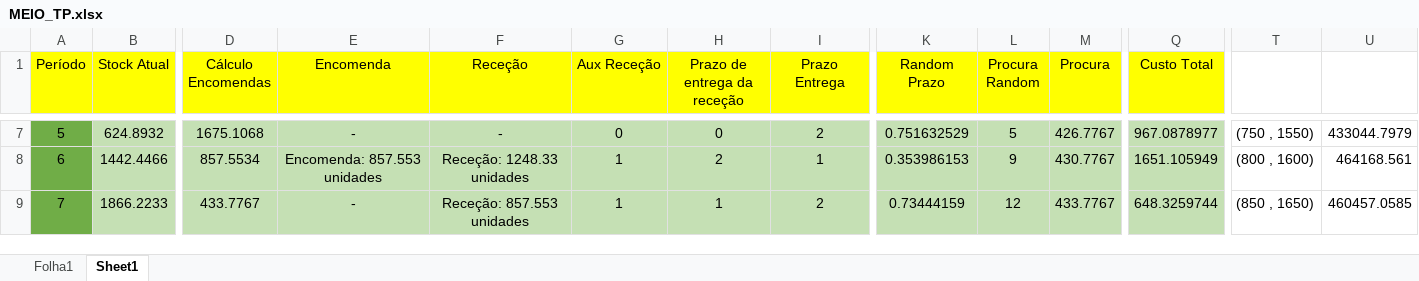
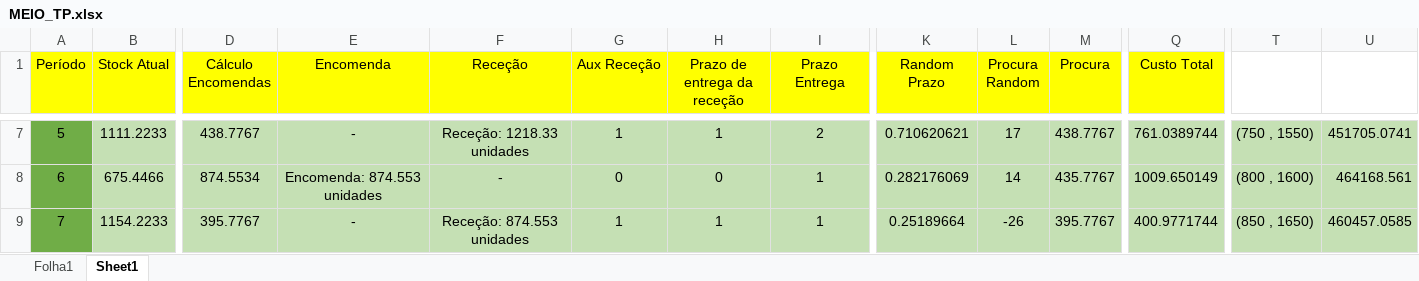
Before and after one commit to MelhorQueSVN/MEIO, an Excel workbook: Excel/MEIO_TP.xlsx, sheet Sheet1, drawn as a sheet; only a part is shown, gaps mark what is left out; values as stored, in another font and other column widths than the file's, no borders; charts and pictures not drawn; the diff covers the shown part only; the diff names each change by its address in the sheet, - before the commit and + after, or states it on an @@ line.

```diff
--- a/Excel/MEIO_TP.xlsx (sheet Sheet1)
+++ b/Excel/MEIO_TP.xlsx (sheet Sheet1)
-B7 (Stock Atual): 624.8932
+B7 (Stock Atual): 1111.2233
-D7 (Cálculo Encomendas): 1675.1068
+D7 (Cálculo Encomendas): 438.7767
-F7 (Receção): -
+F7 (Receção): Receção: 1218.33 unidades
-G7 (Aux Receção): 0
+G7 (Aux Receção): 1
-H7 (Prazo de entrega da receção): 0
+H7 (Prazo de entrega da receção): 1
-K7 (Random Prazo): 0.751632529
+K7 (Random Prazo): 0.710620621
-L7 (Procura Random): 5
+L7 (Procura Random): 17
-M7 (Procura): 426.7767
+M7 (Procura): 438.7767
-Q7 (Custo Total): 967.0878977
+Q7 (Custo Total): 761.0389744
-T7:U9 fill: none
+T7:U9 fill: #C5E0B4
-U7: 433044.7979
+U7: 451705.0741
-B8 (Stock Atual): 1442.4466
+B8 (Stock Atual): 675.4466
-D8 (Cálculo Encomendas): 857.5534
+D8 (Cálculo Encomendas): 874.5534
-E8 (Encomenda): Encomenda: 857.553 unidades
+E8 (Encomenda): Encomenda: 874.553 unidades
-F8 (Receção): Receção: 1248.33 unidades
+F8 (Receção): -
-G8 (Aux Receção): 1
+G8 (Aux Receção): 0
-H8 (Prazo de entrega da receção): 2
+H8 (Prazo de entrega da receção): 0
-K8 (Random Prazo): 0.353986153
+K8 (Random Prazo): 0.282176069
-L8 (Procura Random): 9
+L8 (Procura Random): 14
-M8 (Procura): 430.7767
+M8 (Procura): 435.7767
-Q8 (Custo Total): 1651.105949
+Q8 (Custo Total): 1009.650149
-B9 (Stock Atual): 1866.2233
+B9 (Stock Atual): 1154.2233
-D9 (Cálculo Encomendas): 433.7767
+D9 (Cálculo Encomendas): 395.7767
-F9 (Receção): Receção: 857.553 unidades
+F9 (Receção): Receção: 874.553 unidades
-I9 (Prazo Entrega): 2
+I9 (Prazo Entrega): 1
-K9 (Random Prazo): 0.73444159
+K9 (Random Prazo): 0.25189664
-L9 (Procura Random): 12
+L9 (Procura Random): -26
-M9 (Procura): 433.7767
+M9 (Procura): 395.7767
-Q9 (Custo Total): 648.3259744
+Q9 (Custo Total): 400.9771744
```
Also changed, not shown: 496 edited cells and cell formats elsewhere in this sheet, charts or pictures.
